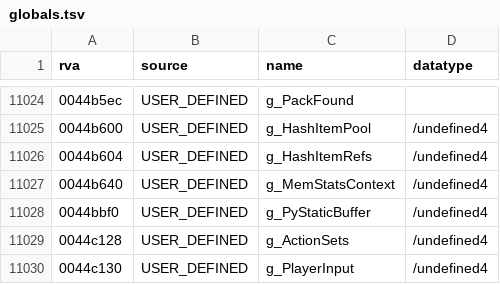
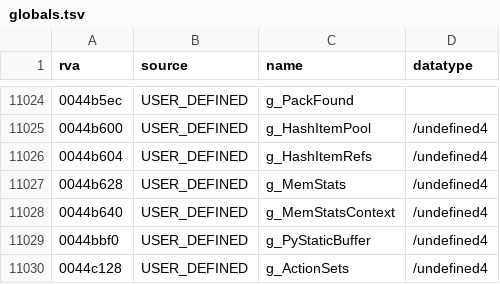
Before and after one commit to Blackwolf1337/scrapland, a TSV file: symbols/globals.tsv, drawn as a sheet; only a part is shown, gaps mark what is left out; the shorter side is filled out with more unchanged rows.

```diff
--- a/symbols/globals.tsv
+++ b/symbols/globals.tsv
@@ -11026,2 +11026,3 @@ rva	source	name	datatype
 0044b604	USER_DEFINED	g_HashItemRefs	/undefined4
+0044b628	USER_DEFINED	g_MemStats	/undefined4
 0044b640	USER_DEFINED	g_MemStatsContext	/undefined4
```
Also changed, not shown: symbols/functions.tsv, 6 other files.
